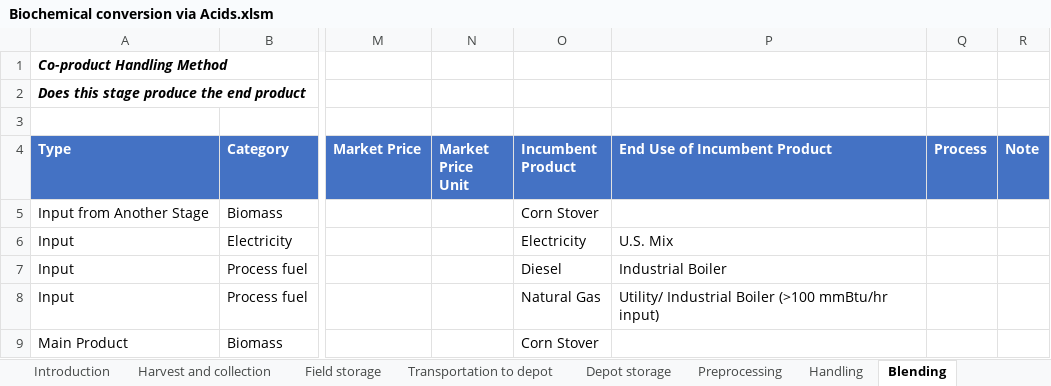
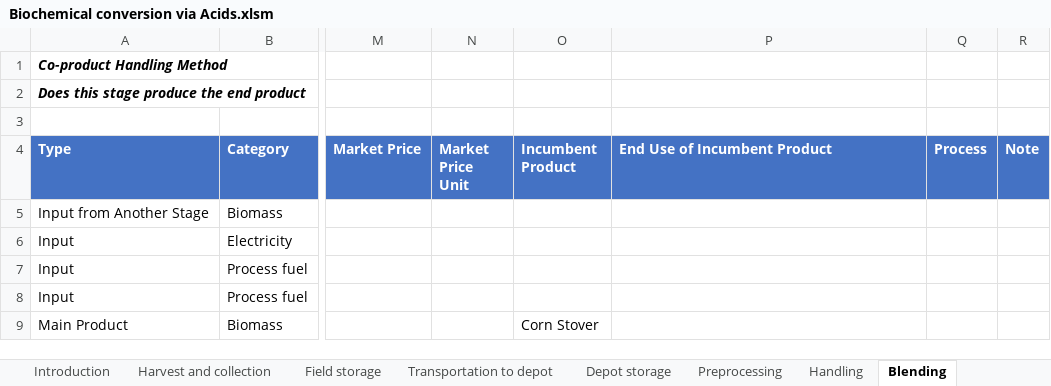
Before and after one commit to olw0905/Interactive-SCSA_Dash, an Excel workbook: static/Biochemical conversion via Acids.xlsm, sheet Blending, drawn as a sheet; only a part is shown, gaps mark what is left out; values as stored, in another font and other column widths than the file's, no borders; charts and pictures and table styles not drawn; the diff names each change by its address in the sheet, - before the commit and + after, or states it on an @@ line.

```diff
--- a/static/Biochemical conversion via Acids.xlsm (sheet Blending)
+++ b/static/Biochemical conversion via Acids.xlsm (sheet Blending)
-O5 (Incumbent Product): Corn Stover
+O5 (Incumbent Product): (empty)
-O6 (Incumbent Product): Electricity
+O6 (Incumbent Product): (empty)
-P6 (End Use of Incumbent Product): U.S. Mix
+P6 (End Use of Incumbent Product): (empty)
-O7 (Incumbent Product): Diesel
+O7 (Incumbent Product): (empty)
-P7 (End Use of Incumbent Product): Industrial Boiler
+P7 (End Use of Incumbent Product): (empty)
-O8 (Incumbent Product): Natural Gas
+O8 (Incumbent Product): (empty)
-P8 (End Use of Incumbent Product): Utility/ Industrial Boiler (>100 mmBtu/hr input)
+P8 (End Use of Incumbent Product): (empty)
```
Also changed, not shown: sheet Fuel production, sheet Handling, sheet Harvest and collection, sheet Field storage, sheet Preprocessing, sheet Depot storage, 2 more sheets, formulas that keep their value, static/Biochemical conversion via BDO.xlsm, static/Data Template.xlsm, 2 other files.
